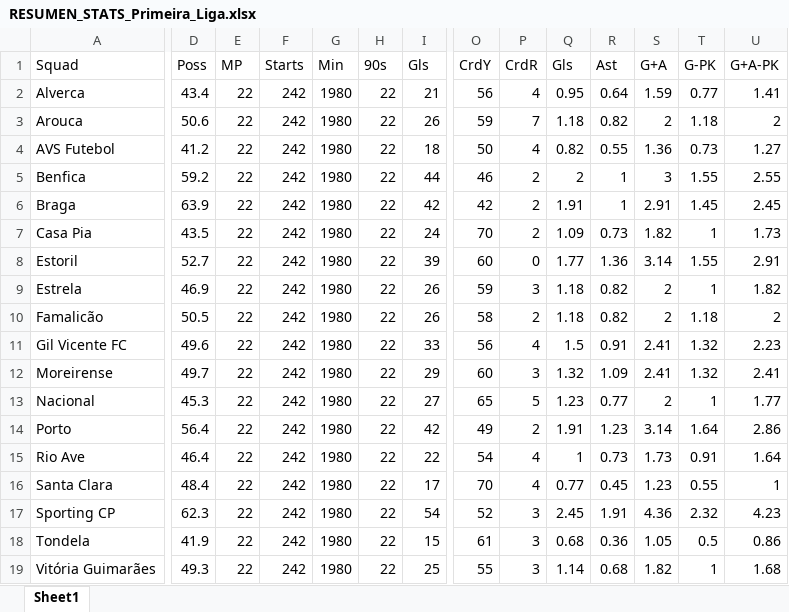
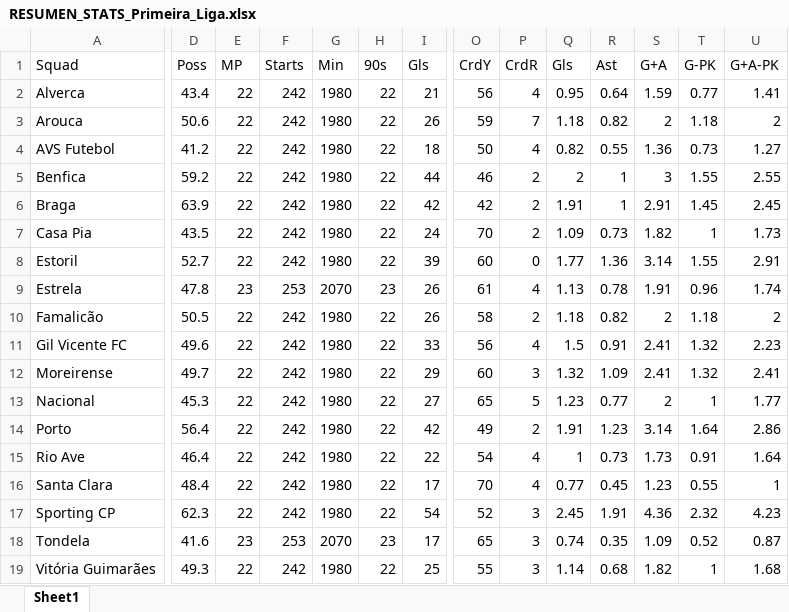
Before and after one commit to InsideBet/picks-top-web, an Excel workbook: datos_fbref/RESUMEN_STATS_Primeira_Liga.xlsx, sheet Sheet1, drawn as a sheet; only a part is shown, gaps mark what is left out; values as stored, in another font and other column widths than the file's, no borders; the diff covers the shown part only; the diff names each change by its address in the sheet, - before the commit and + after, or states it on an @@ line.

```diff
--- a/datos_fbref/RESUMEN_STATS_Primeira_Liga.xlsx (sheet Sheet1)
+++ b/datos_fbref/RESUMEN_STATS_Primeira_Liga.xlsx (sheet Sheet1)
-D9 (Poss): 46.9
+D9 (Poss): 47.8
-E9 (MP): 22
+E9 (MP): 23
-F9 (Starts): 242
+F9 (Starts): 253
-G9 (Min): 1980
+G9 (Min): 2070
-H9 (90s): 22
+H9 (90s): 23
-O9 (CrdY): 59
+O9 (CrdY): 61
-P9 (CrdR): 3
+P9 (CrdR): 4
-Q9 (Gls): 1.18
+Q9 (Gls): 1.13
-R9 (Ast): 0.82
+R9 (Ast): 0.78
-S9 (G+A): 2
+S9 (G+A): 1.91
-T9 (G-PK): 1
+T9 (G-PK): 0.96
-U9 (G+A-PK): 1.82
+U9 (G+A-PK): 1.74
-D18 (Poss): 41.9
+D18 (Poss): 41.6
-E18 (MP): 22
+E18 (MP): 23
-F18 (Starts): 242
+F18 (Starts): 253
-G18 (Min): 1980
+G18 (Min): 2070
-H18 (90s): 22
+H18 (90s): 23
-I18 (Gls): 15
+I18 (Gls): 17
-O18 (CrdY): 61
+O18 (CrdY): 65
-Q18 (Gls): 0.68
+Q18 (Gls): 0.74
-R18 (Ast): 0.36
+R18 (Ast): 0.35
-S18 (G+A): 1.05
+S18 (G+A): 1.09
-T18 (G-PK): 0.5
+T18 (G-PK): 0.52
-U18 (G+A-PK): 0.86
+U18 (G+A-PK): 0.87
```
Also changed, not shown: 4 edited cells elsewhere in this sheet, datos_fbref/CARTELERA_PROXIMOS_Bundesliga.xlsx, datos_fbref/CARTELERA_PROXIMOS_Eredivisie.xlsx, 21 other files.
